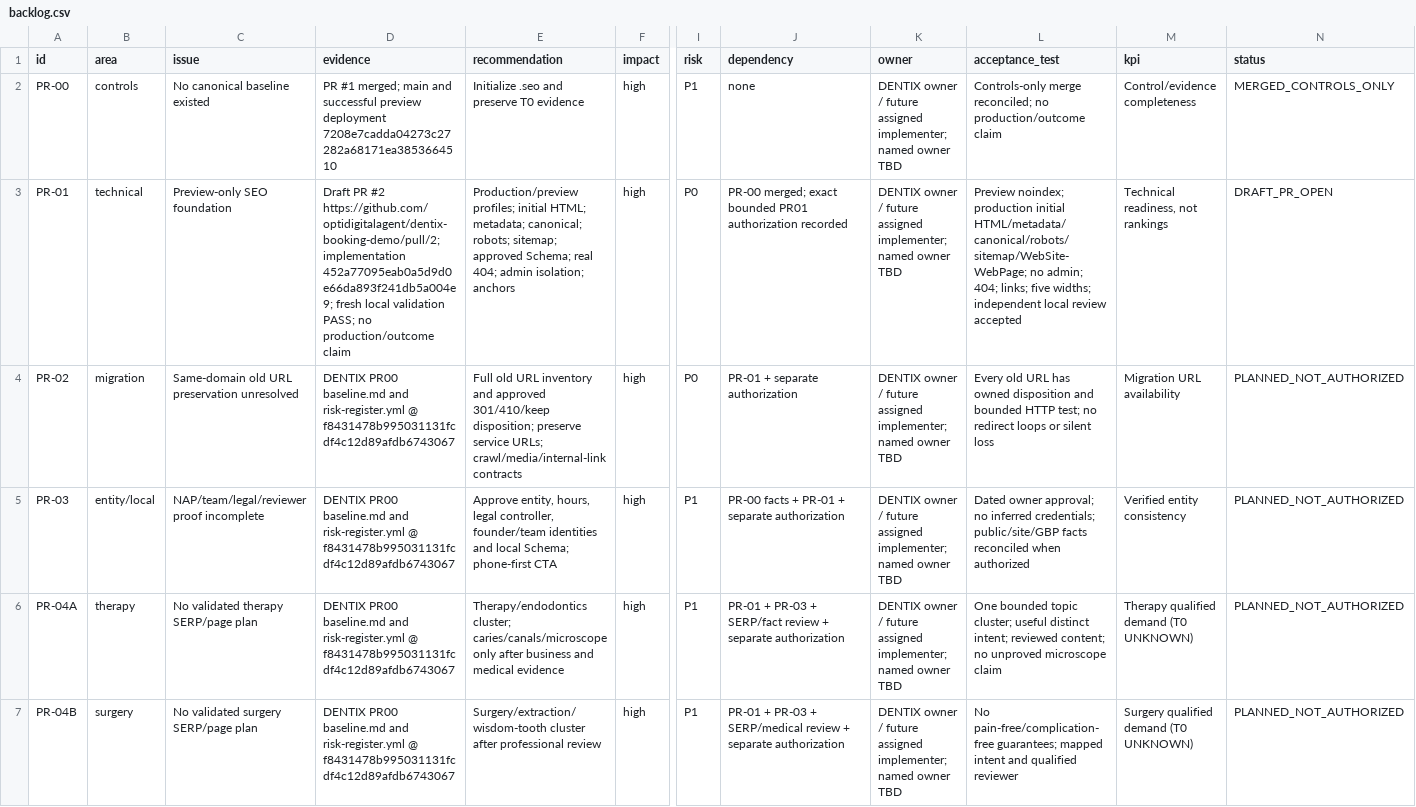
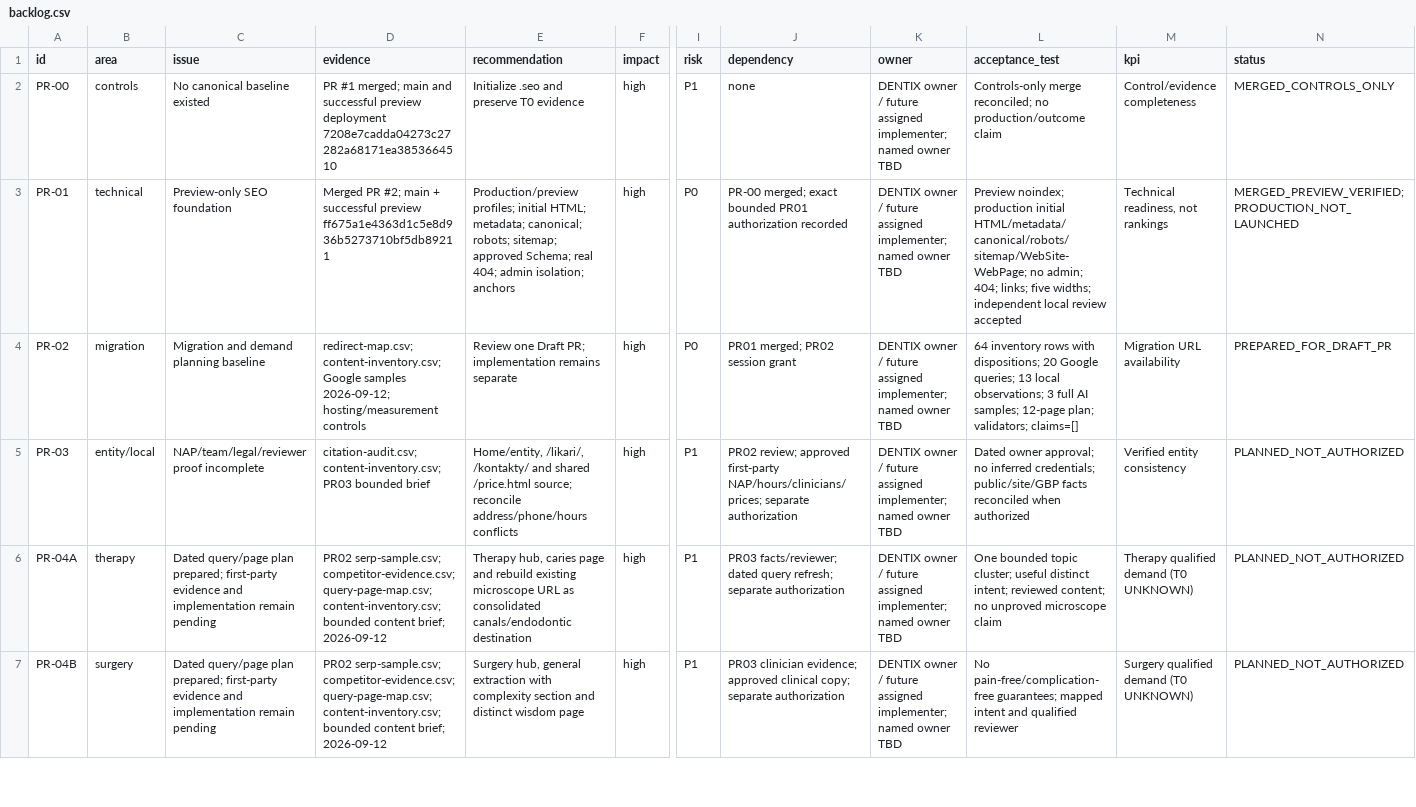
Before and after one commit to optidigitalagent/dentix-booking-demo, a CSV file: .seo/backlog.csv, drawn as a sheet; only a part is shown, gaps mark what is left out; the diff covers the shown part only; the diff names each change by its address in the sheet, - before the commit and + after, or states it on an @@ line.

```diff
--- a/.seo/backlog.csv
+++ b/.seo/backlog.csv
-D3 (evidence): Draft PR #2 https://github.com/optidigitalagent/dentix-booking-demo/pull/2; implementation 452a77095eab0a5d9d0e66da893f241db5a004e9; fresh local validation PASS; no production/outcome claim
+D3 (evidence): Merged PR #2; main + successful preview ff675a1e4363d1c5e8d936b5273710bf5db89211
-N3 (status): DRAFT_PR_OPEN
+N3 (status): MERGED_PREVIEW_VERIFIED; PRODUCTION_NOT_LAUNCHED
-C4 (issue): Same-domain old URL preservation unresolved
+C4 (issue): Migration and demand planning baseline
-D4 (evidence): DENTIX PR00 baseline.md and risk-register.yml @ f8431478b995031131fcdf4c12d89afdb6743067
+D4 (evidence): redirect-map.csv; content-inventory.csv; Google samples 2026-09-12; hosting/measurement controls
-E4 (recommendation): Full old URL inventory and approved 301/410/keep disposition; preserve service URLs; crawl/media/internal-link contracts
+E4 (recommendation): Review one Draft PR; implementation remains separate
-J4 (dependency): PR-01 + separate authorization
+J4 (dependency): PR01 merged; PR02 session grant
-L4 (acceptance_test): Every old URL has owned disposition and bounded HTTP test; no redirect loops or silent loss
+L4 (acceptance_test): 64 inventory rows with dispositions; 20 Google queries; 13 local observations; 3 full AI samples; 12-page plan; validators; claims=[]
-N4 (status): PLANNED_NOT_AUTHORIZED
+N4 (status): PREPARED_FOR_DRAFT_PR
-D5 (evidence): DENTIX PR00 baseline.md and risk-register.yml @ f8431478b995031131fcdf4c12d89afdb6743067
+D5 (evidence): citation-audit.csv; content-inventory.csv; PR03 bounded brief
-E5 (recommendation): Approve entity, hours, legal controller, founder/team identities and local Schema; phone-first CTA
+E5 (recommendation): Home/entity, /likari/, /kontakty/ and shared /price.html source; reconcile address/phone/hours conflicts
-J5 (dependency): PR-00 facts + PR-01 + separate authorization
+J5 (dependency): PR02 review; approved first-party NAP/hours/clinicians/prices; separate authorization
-C6 (issue): No validated therapy SERP/page plan
+C6 (issue): Dated query/page plan prepared; first-party evidence and implementation remain pending
-D6:D7 (evidence): DENTIX PR00 baseline.md and risk-register.yml @ f8431478b995031131fcdf4c12d89afdb6743067
+D6:D7 (evidence): PR02 serp-sample.csv; competitor-evidence.csv; query-page-map.csv; content-inventory.csv; bounded content brief; 2026-09-12
-E6 (recommendation): Therapy/endodontics cluster; caries/canals/microscope only after business and medical evidence
+E6 (recommendation): Therapy hub, caries page and rebuild existing microscope URL as consolidated canals/endodontic destination
-J6 (dependency): PR-01 + PR-03 + SERP/fact review + separate authorization
+J6 (dependency): PR03 facts/reviewer; dated query refresh; separate authorization
-C7 (issue): No validated surgery SERP/page plan
+C7 (issue): Dated query/page plan prepared; first-party evidence and implementation remain pending
-E7 (recommendation): Surgery/extraction/wisdom-tooth cluster after professional review
+E7 (recommendation): Surgery hub, general extraction with complexity section and distinct wisdom page
-J7 (dependency): PR-01 + PR-03 + SERP/medical review + separate authorization
+J7 (dependency): PR03 clinician evidence; approved clinical copy; separate authorization
```
Also changed, not shown: 7 edited cells elsewhere in this file, .seo/geo-query-set.csv, .seo/query-page-map.csv, 44 other files.
